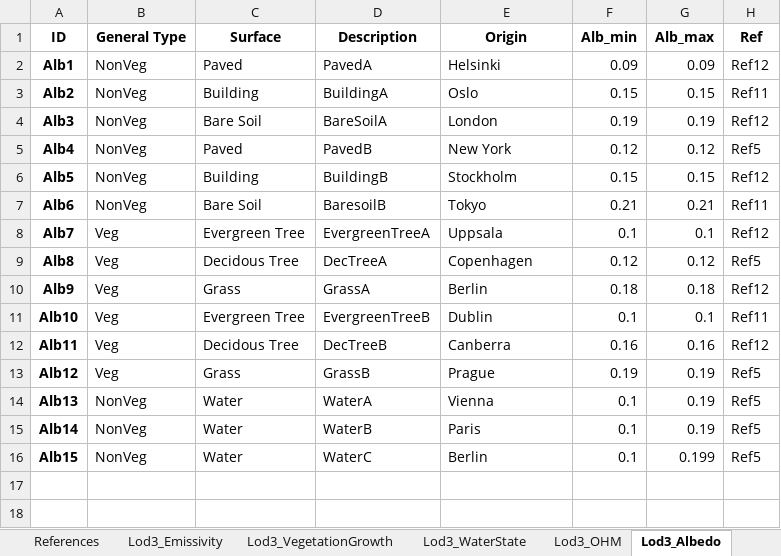
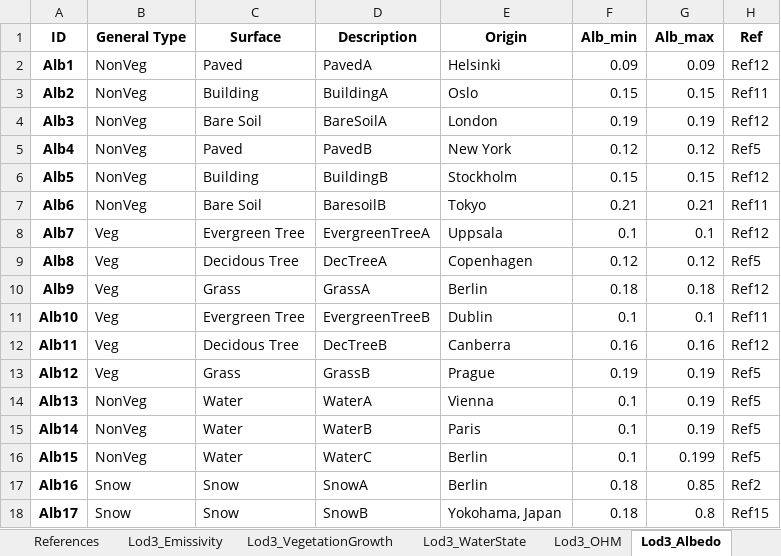
Before and after one commit to gusbacos/SUEWS-Database-manager, an Excel workbook: database_copy.xlsx, sheet Lod3_Albedo, drawn as a sheet; values as stored, in another font and other column widths than the file's, no borders; the diff names each change by its address in the sheet, - before the commit and + after, or states it on an @@ line.

Commit message:
Updates, Snow Creator, single DB load on startup. Smaller fixes

```diff
--- a/database_copy.xlsx (sheet Lod3_Albedo)
+++ b/database_copy.xlsx (sheet Lod3_Albedo)
+row 17: Alb16 | Snow | Snow | SnowA | Berlin | 0.18 | 0.85 | Ref2
+row 18: Alb17 | Snow | Snow | SnowB | Yokohama, Japan | 0.18 | 0.8 | Ref15
```
Also changed, not shown: sheet Lod3_Snow, sheet Lod3_OHM, sheet Lod3_ANOHM, sheet Lod3_Profiles, sheet Lod3_Emissivity, sheet Lod3_AnthropogenicEmission, 4 more sheets, 6 other files.
